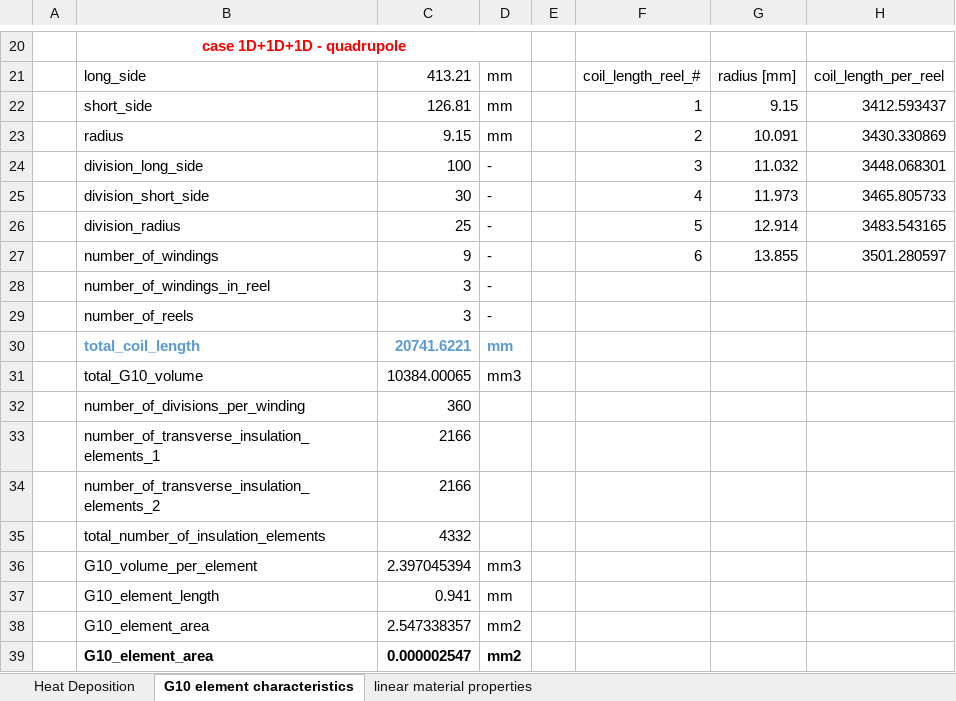
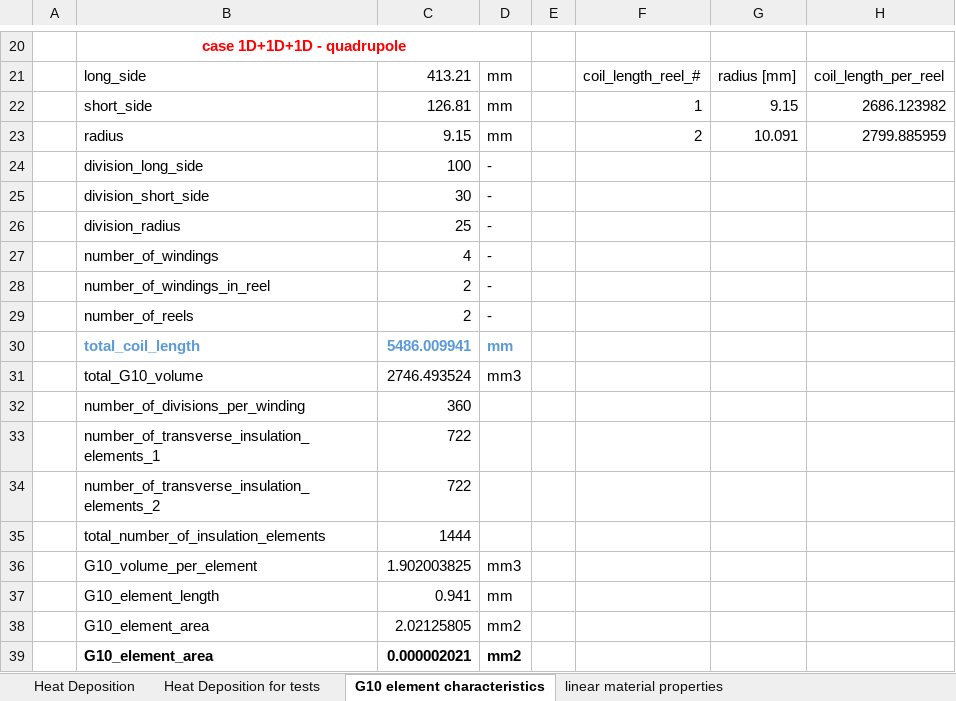
Before and after one commit to MichalWilczek/steam-ansys-modelling, an Excel workbook: source/APDL/Calculations.xlsx, sheet G10 element characteristics, drawn as a sheet; only a part is shown, gaps mark what is left out; values as stored, in another font and other column widths than the file's, no borders; removed rows and columns are numbered as before the commit, all else as after; the diff names each change by its address in the sheet, - before the commit and + after, or states it on an @@ line.

```diff
--- a/source/APDL/Calculations.xlsx (sheet G10 element characteristics)
+++ b/source/APDL/Calculations.xlsx (sheet G10 element characteristics)
+sheet tab: Heat Deposition for tests
-H22: 3412.593437
+H22: 2686.123982
-H23: 3430.330869
+H23: 2799.885959
-F24: 3
+F24: (empty)
-G24: 11.032
+G24: (empty)
-H24: 3448.068301
+H24: (empty)
-F25: 4
+F25: (empty)
-G25: 11.973
+G25: (empty)
-H25: 3465.805733
+H25: (empty)
-F26: 5
+F26: (empty)
-G26: 12.914
+G26: (empty)
-H26: 3483.543165
+H26: (empty)
-row 27:  | number_of_windings | 9 | - |  | 6 | 13.855 | 3501.280597
+row 27:  | number_of_windings | 4 | -
-C28:C29: 3
+C28:C29: 2
-C30: 20741.6221
+C30: 5486.009941
-C31: 10384.00065
+C31: 2746.493524
-C33:C34: 2166
+C33:C34: 722
-C35: 4332
+C35: 1444
-C36: 2.397045394
+C36: 1.902003825
-C38: 2.547338357
+C38: 2.02125805
-C39: 0.000002547
+C39: 0.000002021
```
Also changed, not shown: sheet Heat Deposition, formulas that keep their value, 14 other files.
